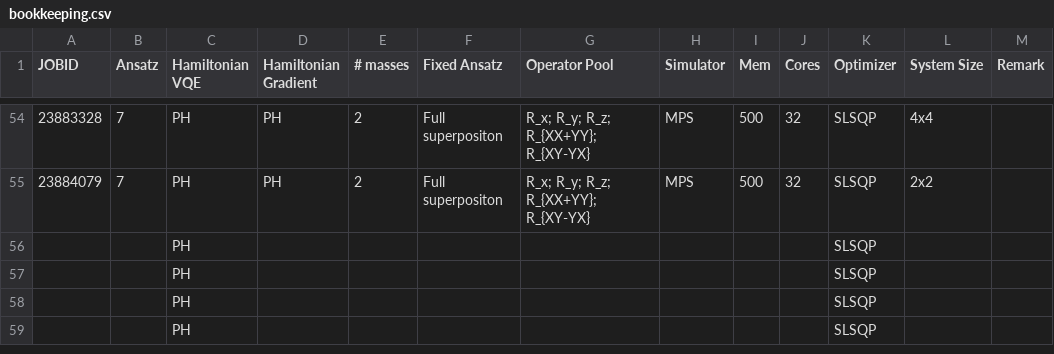
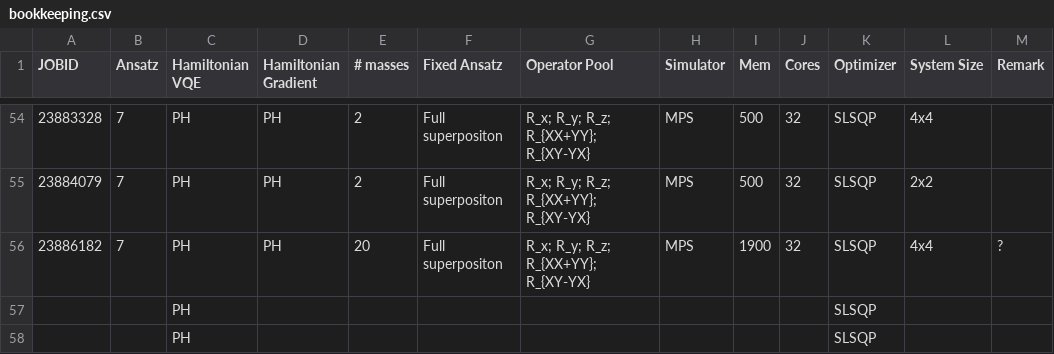
Before and after one commit to NicoDic98/QC-MasterThesis, a CSV file: bookkeeping.csv, drawn as a sheet; only a part is shown, gaps mark what is left out; the shorter side is filled out with more unchanged rows.

```diff
--- a/bookkeeping.csv
+++ b/bookkeeping.csv
@@ -55,3 +55,3 @@ JOBID,Ansatz,Hamiltonian VQE,Hamiltonian Gradient,# masses,Fixed Ansatz,Operator
 23884079,7,PH,PH,2,Full superpositon,R_x; R_y; R_z; R_{XX+YY}; R_{XY-YX},MPS,500,32,SLSQP,2x2,
-,,PH,,,,,,,,SLSQP,,
+23886182,7,PH,PH,20,Full superpositon,R_x; R_y; R_z; R_{XX+YY}; R_{XY-YX},MPS,1900,32,SLSQP,4x4,?
 ,,PH,,,,,,,,SLSQP,,
```
Also changed, not shown: 21 other files.
